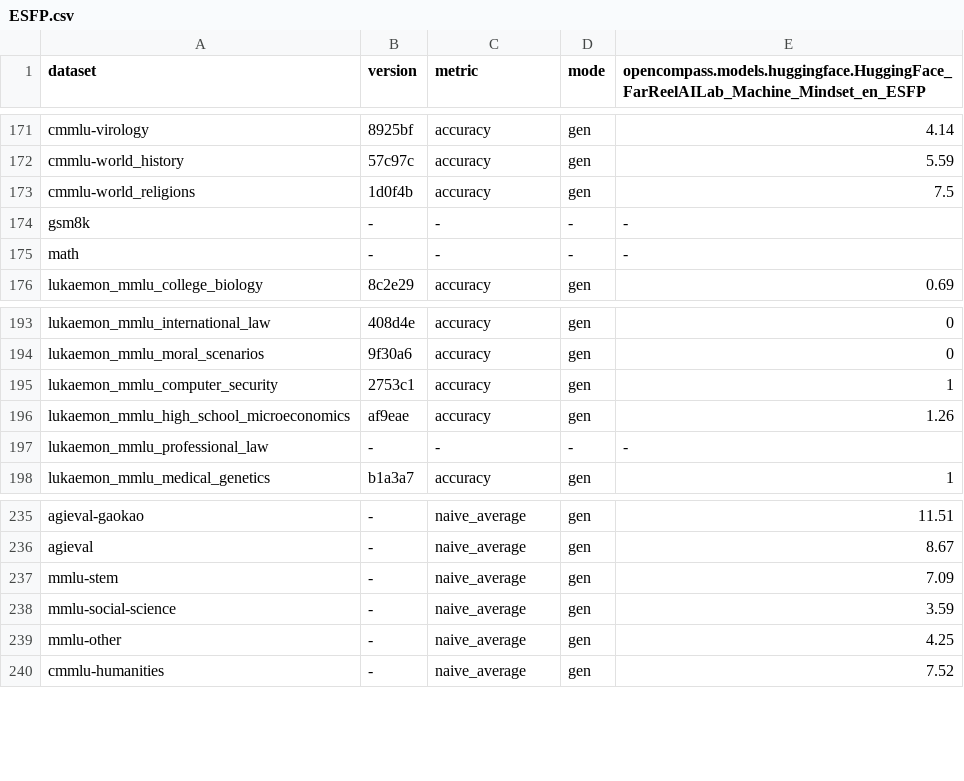
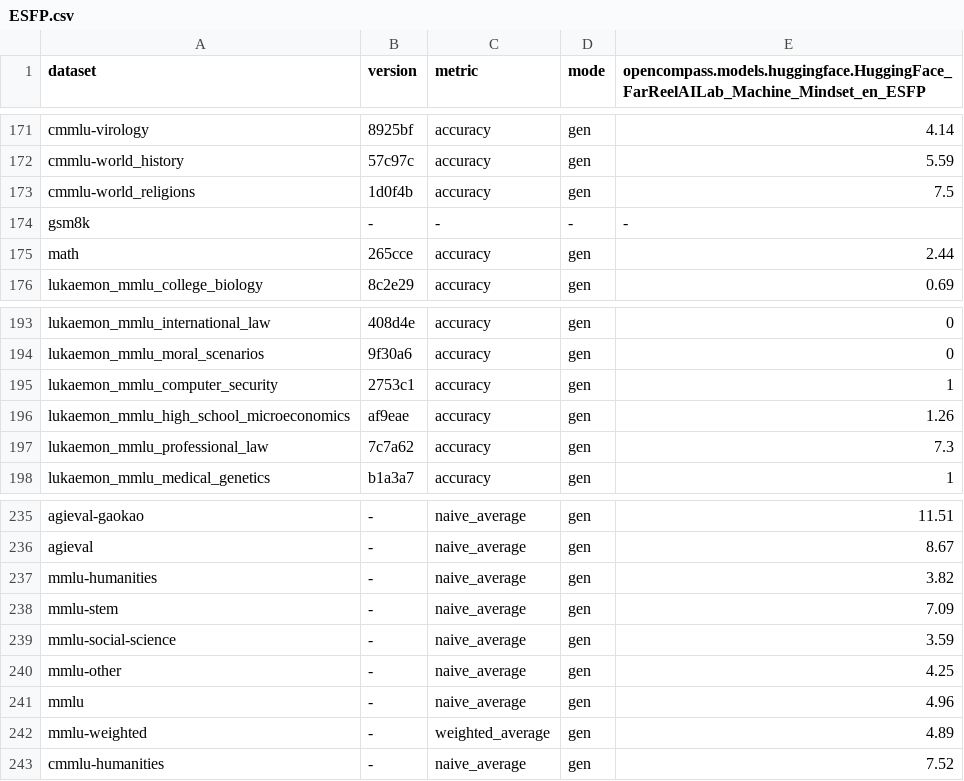
Before and after one commit to PKU-YuanGroup/Machine-Mindset, a CSV file: results/ESFP.csv, drawn as a sheet; only a part is shown, gaps mark what is left out.

Commit message:
update ESFP and ISTP

```diff
--- a/results/ESFP.csv
+++ b/results/ESFP.csv
@@ -174,3 +174,3 @@ cmmlu-world_religions,1d0f4b,accuracy,gen,7.5
 gsm8k,-,-,-,-
-math,-,-,-,-
+math,265cce,accuracy,gen,2.44
 lukaemon_mmlu_college_biology,8c2e29,accuracy,gen,0.69
@@ -196,3 +196,3 @@ lukaemon_mmlu_computer_security,2753c1,accuracy,gen,1
 lukaemon_mmlu_high_school_microeconomics,af9eae,accuracy,gen,1.26
-lukaemon_mmlu_professional_law,-,-,-,-
+lukaemon_mmlu_professional_law,7c7a62,accuracy,gen,7.3
 lukaemon_mmlu_medical_genetics,b1a3a7,accuracy,gen,1
@@ -236,2 +236,3 @@ agieval-gaokao,-,naive_average,gen,11.51
 agieval,-,naive_average,gen,8.67
+mmlu-humanities,-,naive_average,gen,3.82
 mmlu-stem,-,naive_average,gen,7.09
@@ -239,2 +240,4 @@ mmlu-social-science,-,naive_average,gen,3.59
 mmlu-other,-,naive_average,gen,4.25
+mmlu,-,naive_average,gen,4.96
+mmlu-weighted,-,weighted_average,gen,4.89
 cmmlu-humanities,-,naive_average,gen,7.52
```
Also changed, not shown: results/ISTP.csv.
